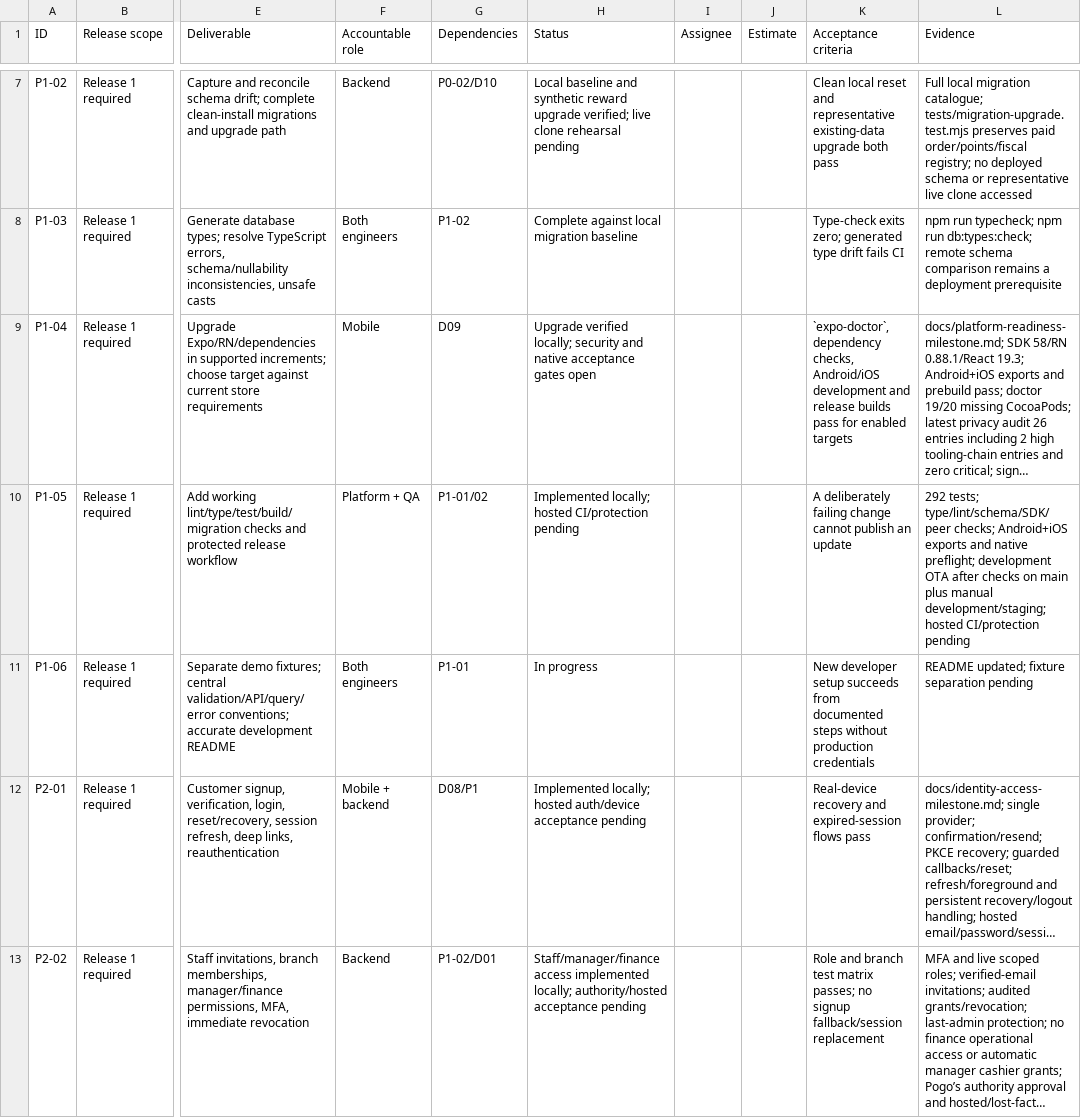
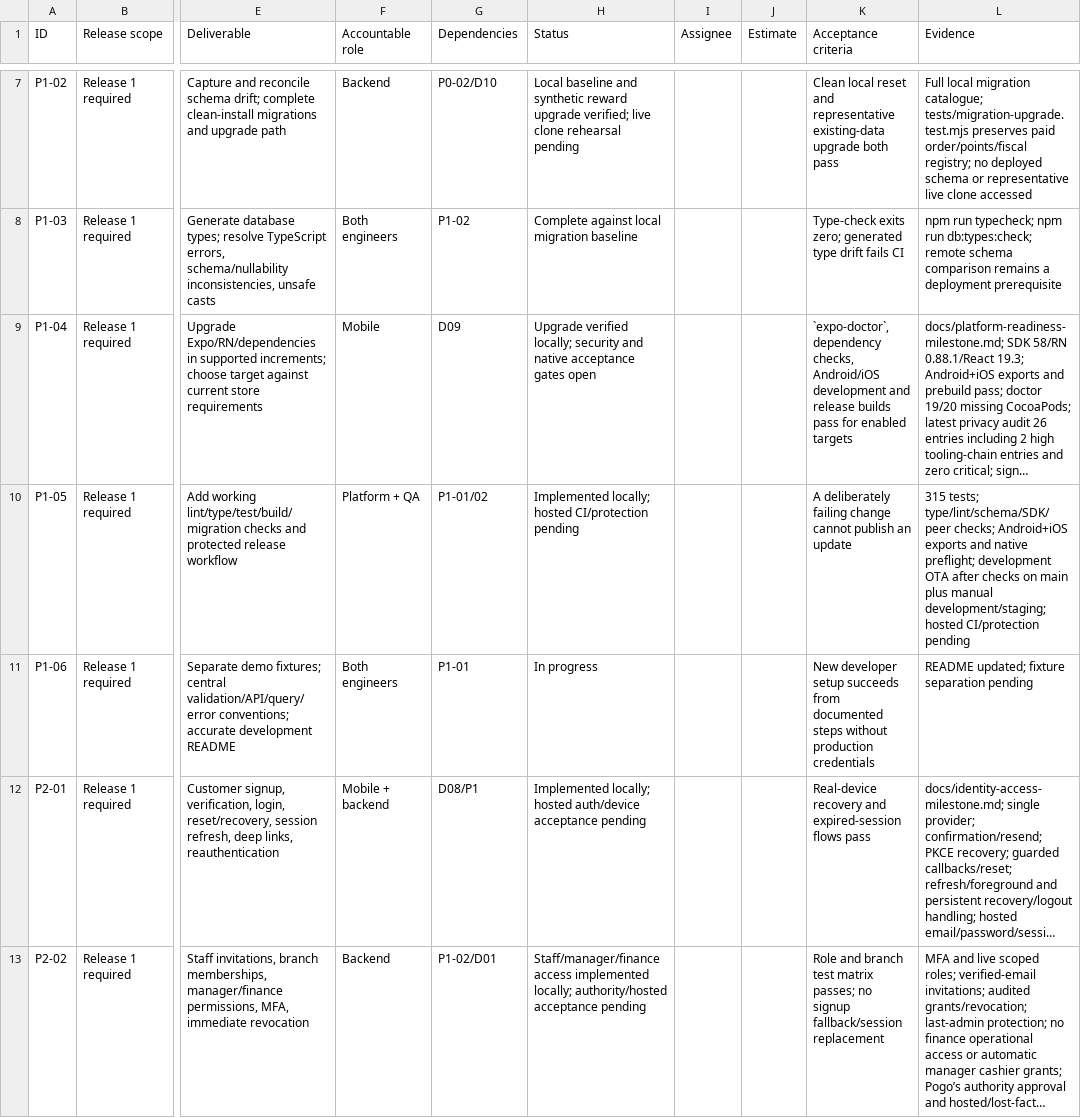
Before and after one commit to PurpleCre/pogos-loyalty, a CSV file: docs/production-backlog.csv, drawn as a sheet; only a part is shown, gaps mark what is left out; long unchanged cells end in …; the diff covers the shown part only; the diff names each change by its address in the sheet, - before the commit and + after, or states it on an @@ line.

Commit message:
feat: implement resource reading and caching hooks
- Added `useReadResource` hook for managing resource loading with caching capabilities.
- Introduced `createReadResource` for handling read states and refreshing data.
- Implemented `browsing-cache` for menu browsing with Zod validation schemas.
- Created `cart-persistence` and `cart-storage` modules for managing cart state with persistence.
- Developed `checkout-lifecycle` for handling checkout recovery and state management.
- Added legacy offline handling to detect and manage pending actions.
- Enhanced tests for cart persistence, resource reading, and offline lifecycle management.

```diff
--- a/docs/production-backlog.csv
+++ b/docs/production-backlog.csv
-L10 (Evidence): 292 tests; type/lint/schema/SDK/peer…
+L10 (Evidence): 315 tests; type/lint/schema/SDK/peer…
```
Also changed, not shown: 9 edited cells elsewhere in this file, 51 other files.
